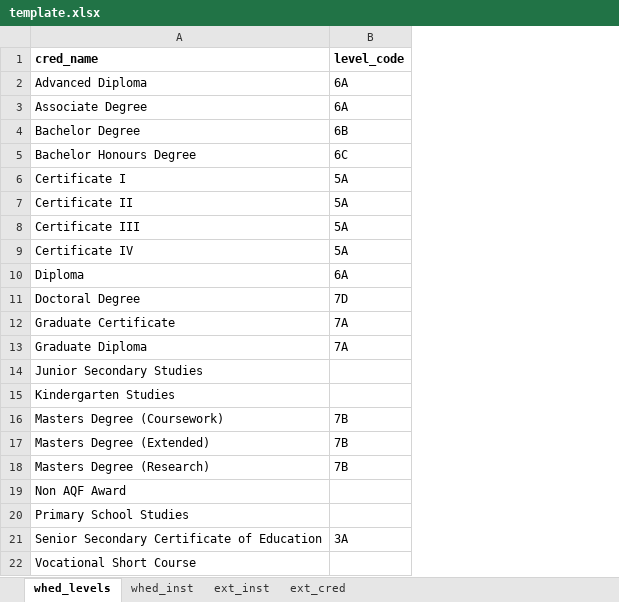
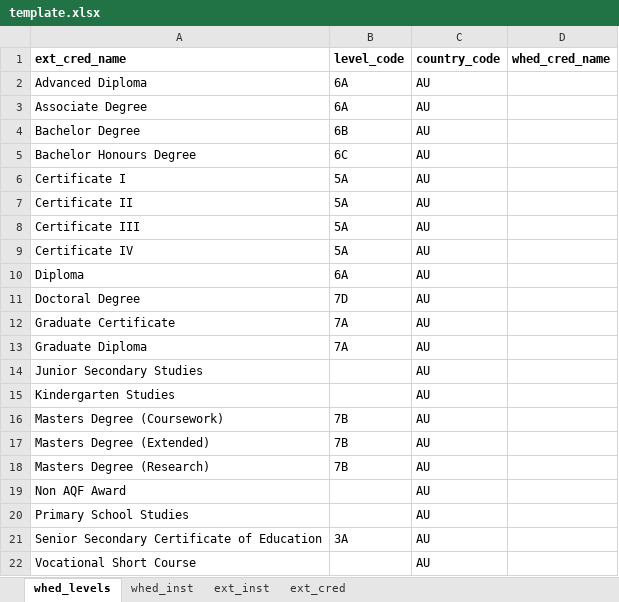
Before and after one commit to CPettifo/CRICOS-Import, an Excel workbook: template.xlsx, sheet whed_levels, drawn as a sheet; values as stored, in another font and other column widths than the file's, no borders; the diff names each change by its address in the sheet, - before the commit and + after, or states it on an @@ line.

```diff
--- a/template.xlsx (sheet whed_levels)
+++ b/template.xlsx (sheet whed_levels)
+column C (country_code), rows 2-22: all AU
+column D (whed_cred_name), empty
-A1: cred_name
+A1: ext_cred_name
```
Also changed, not shown: 1 other file.
